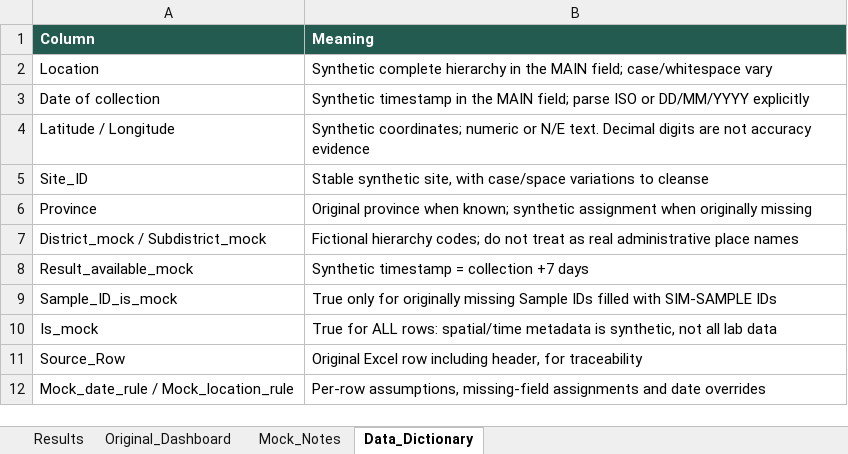
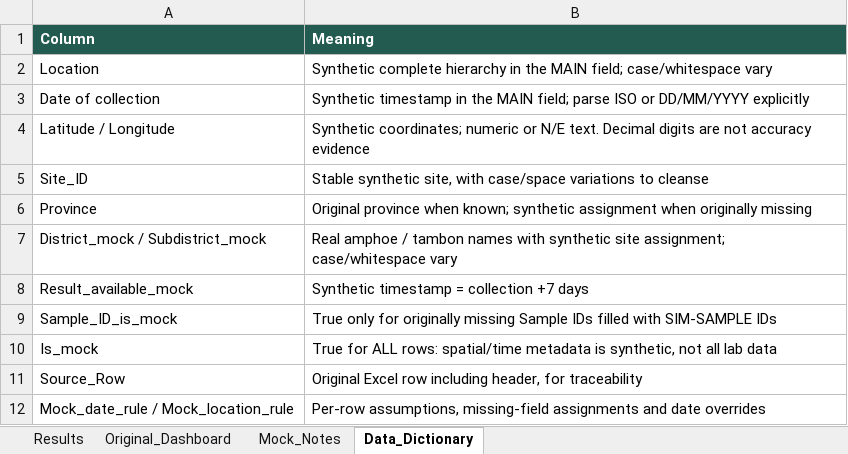
Before and after one commit to GearJP2/CS240, an Excel workbook: data/generated/Dashboard_Mock_Detailed_Raw.xlsx, sheet Data_Dictionary, drawn as a sheet; values as stored, in another font and other column widths than the file's, no borders; the diff names each change by its address in the sheet, - before the commit and + after, or states it on an @@ line.

Commit message:
Use Dashboard_Mock_Detailed_Raw with real district/subdistrict names instead of Rice_Dirty

```diff
--- a/data/generated/Dashboard_Mock_Detailed_Raw.xlsx (sheet Data_Dictionary)
+++ b/data/generated/Dashboard_Mock_Detailed_Raw.xlsx (sheet Data_Dictionary)
-B7 (Meaning): Fictional hierarchy codes; do not treat as real administrative place names
+B7 (Meaning): Real amphoe / tambon names with synthetic site assignment; case/whitespace vary
```
Also changed, not shown: sheet Results, sheet Mock_Notes, 4 other files.
